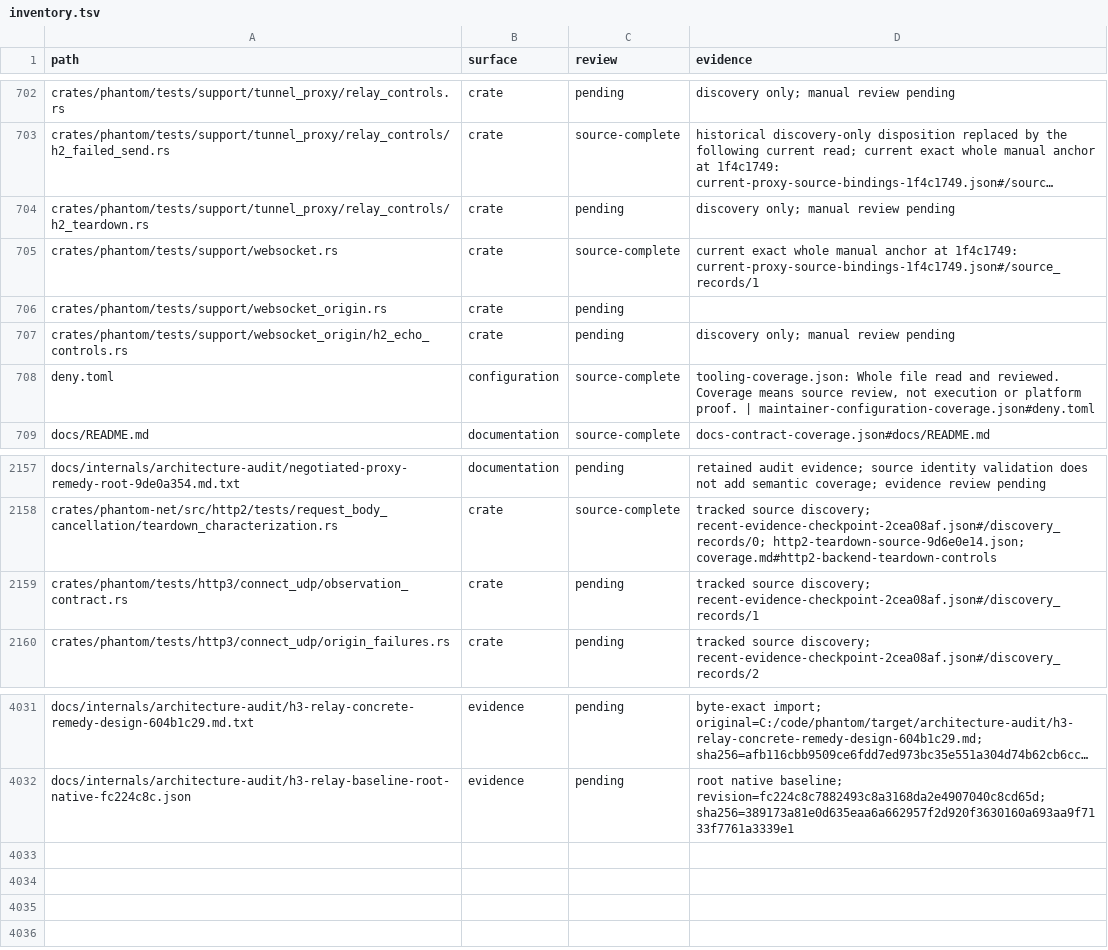
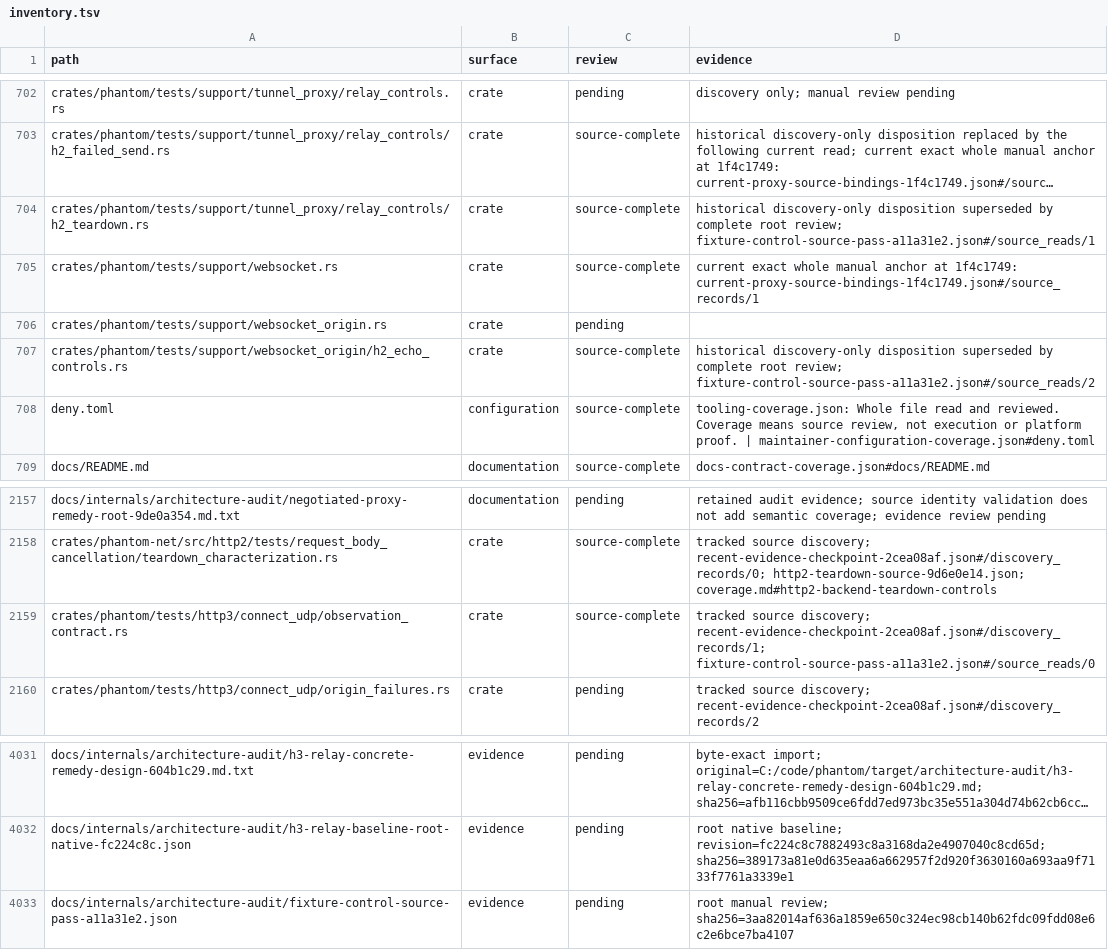
Before and after one commit to bywayhq/phantom, a TSV file: docs/internals/architecture-audit/inventory.tsv, drawn as a sheet; only a part is shown, gaps mark what is left out; long unchanged cells end in …; the diff names each change by its address in the sheet, - before the commit and + after, or states it on an @@ line.

Commit message:
docs(audit): record three complete fixture control reviews

```diff
--- a/docs/internals/architecture-audit/inventory.tsv
+++ b/docs/internals/architecture-audit/inventory.tsv
-C704 (review): pending
+C704 (review): source-complete
-D704 (evidence): discovery only; manual review pending
+D704 (evidence): historical discovery-only disposition superseded by complete root review; fixture-control-source-pass-a11a31e2.json#/source_reads/1
-C707 (review): pending
+C707 (review): source-complete
-D707 (evidence): discovery only; manual review pending
+D707 (evidence): historical discovery-only disposition superseded by complete root review; fixture-control-source-pass-a11a31e2.json#/source_reads/2
-C2159 (review): pending
+C2159 (review): source-complete
-D2159 (evidence): …source discovery; recent-evidence-checkpoint-2cea08af.json#/discovery_records/1
+D2159 (evidence): …source discovery; recent-evidence-checkpoint-2cea08af.json#/discovery_records/1; fixture-control-source-pass-a11a31e2.json#/source_reads/0
+row 4033: docs/internals/architecture-audit/fixture-control-source-pass-a11a31e2.json | evidence | pending | root manual review; sha256=3aa82014af636a1859e650c324ec98cb140b62fdc09fdd08e6c2e6bce7ba4107
```
Also changed, not shown: 2 other files.
